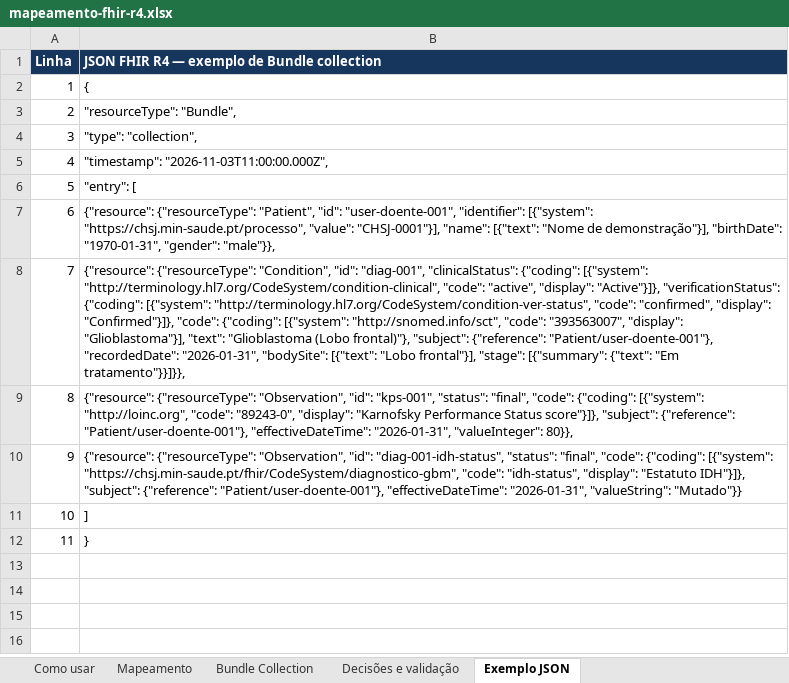
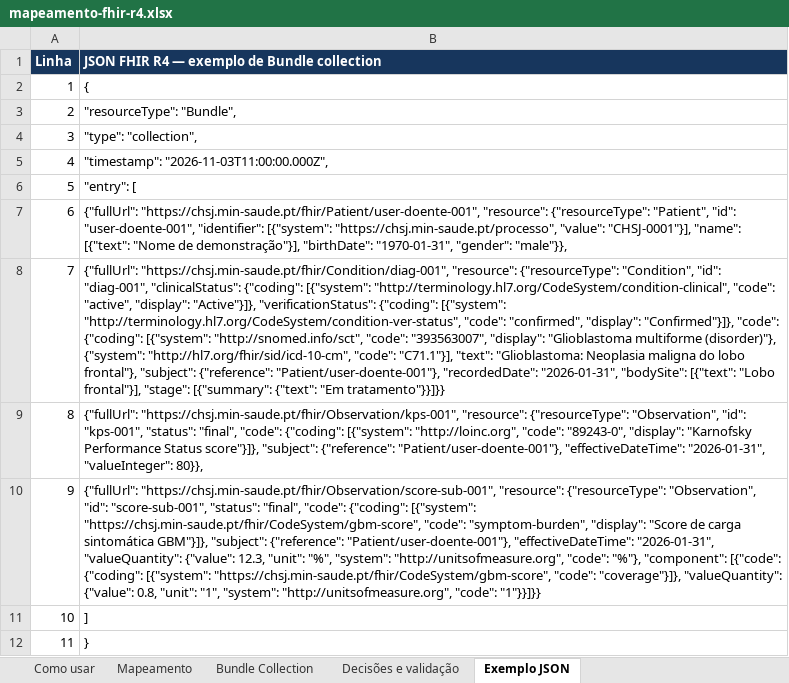
Before and after one commit to franciscobarrias/Est-gio-Inform-tica-e-Matem-tica, an Excel workbook: docs/mapeamento-fhir-r4.xlsx, sheet Exemplo JSON, drawn as a sheet; values as stored, in another font and other column widths than the file's, no borders; the diff names each change by its address in the sheet, - before the commit and + after, or states it on an @@ line.

```diff
--- a/docs/mapeamento-fhir-r4.xlsx (sheet Exemplo JSON)
+++ b/docs/mapeamento-fhir-r4.xlsx (sheet Exemplo JSON)
-B7: {"resource": {"resourceType": "Patient",…
+B7: {"fullUrl": "https://chsj.min-saude.pt/fhir/Patient/user-doente-001", "resource": {"resourceType": "Patient",…
-B8: {"resource": {"resourceType": "Condition", "id": "diag-001", "clinicalStatus": {"coding": [{"system": "http://terminology.hl7.org/CodeSystem/condition-clinical", "code": "active", "display": "Active"}]}, "verificationStatus": {"coding": [{"system": "http://terminology.hl7.org/CodeSystem/condition-ver-status", "code": "confirmed", "display": "Confirmed"}]}, "code": {"coding": [{"system": "http://snomed.info/sct", "code": "393563007", "display": "Glioblastoma"}], "text": "Glioblastoma (Lobo frontal)"}, "subject": {"reference": "Patient/user-doente-001"}, "recordedDate": "2026-01-31", "bodySite": [{"text": "Lobo frontal"}], "stage": [{"summary": {"text": "Em tratamento"}}]}},
+B8: {"fullUrl": "https://chsj.min-saude.pt/fhir/Condition/diag-001", "resource": {"resourceType": "Condition", "id": "diag-001", "clinicalStatus": {"coding": [{"system": "http://terminology.hl7.org/CodeSystem/condition-clinical", "code": "active", "display": "Active"}]}, "verificationStatus": {"coding": [{"system": "http://terminology.hl7.org/CodeSystem/condition-ver-status", "code": "confirmed", "display": "Confirmed"}]}, "code": {"coding": [{"system": "http://snomed.info/sct", "code": "393563007", "display": "Glioblastoma multiforme (disorder)"}, {"system": "http://hl7.org/fhir/sid/icd-10-cm", "code": "C71.1"}], "text": "Glioblastoma: Neoplasia maligna do lobo frontal"}, "subject": {"reference": "Patient/user-doente-001"}, "recordedDate": "2026-01-31", "bodySite": [{"text": "Lobo frontal"}], "stage": [{"summary": {"text": "Em tratamento"}}]}}
-B9: {"resource": {"resourceType": "Observation",…
+B9: {"fullUrl": "https://chsj.min-saude.pt/fhir/Observation/kps-001", "resource": {"resourceType": "Observation",…
-B10: {"resource": {"resourceType": "Observation", "id": "diag-001-idh-status", "status": "final", "code": {"coding": [{"system": "https://chsj.min-saude.pt/fhir/CodeSystem/diagnostico-gbm", "code": "idh-status", "display": "Estatuto IDH"}]}, "subject": {"reference": "Patient/user-doente-001"}, "effectiveDateTime": "2026-01-31", "valueString": "Mutado"}}
+B10: {"fullUrl": "https://chsj.min-saude.pt/fhir/Observation/score-sub-001", "resource": {"resourceType": "Observation", "id": "score-sub-001", "status": "final", "code": {"coding": [{"system": "https://chsj.min-saude.pt/fhir/CodeSystem/gbm-score", "code": "symptom-burden", "display": "Score de carga sintomática GBM"}]}, "subject": {"reference": "Patient/user-doente-001"}, "effectiveDateTime": "2026-01-31", "valueQuantity": {"value": 12.3, "unit": "%", "system": "http://unitsofmeasure.org", "code": "%"}, "component": [{"code": {"coding": [{"system": "https://chsj.min-saude.pt/fhir/CodeSystem/gbm-score", "code": "coverage"}]}, "valueQuantity": {"value": 0.8, "unit": "1", "system": "http://unitsofmeasure.org", "code": "1"}}]}}
```
Also changed, not shown: sheet Bundle Collection, sheet Mapeamento, sheet Como usar, 6 other files.
